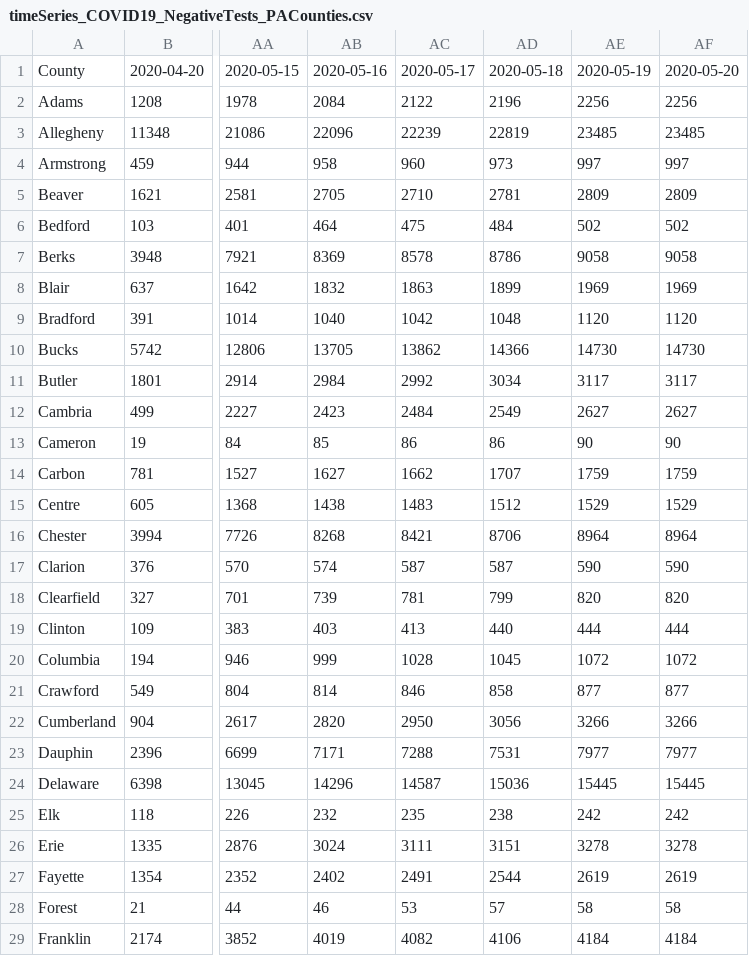
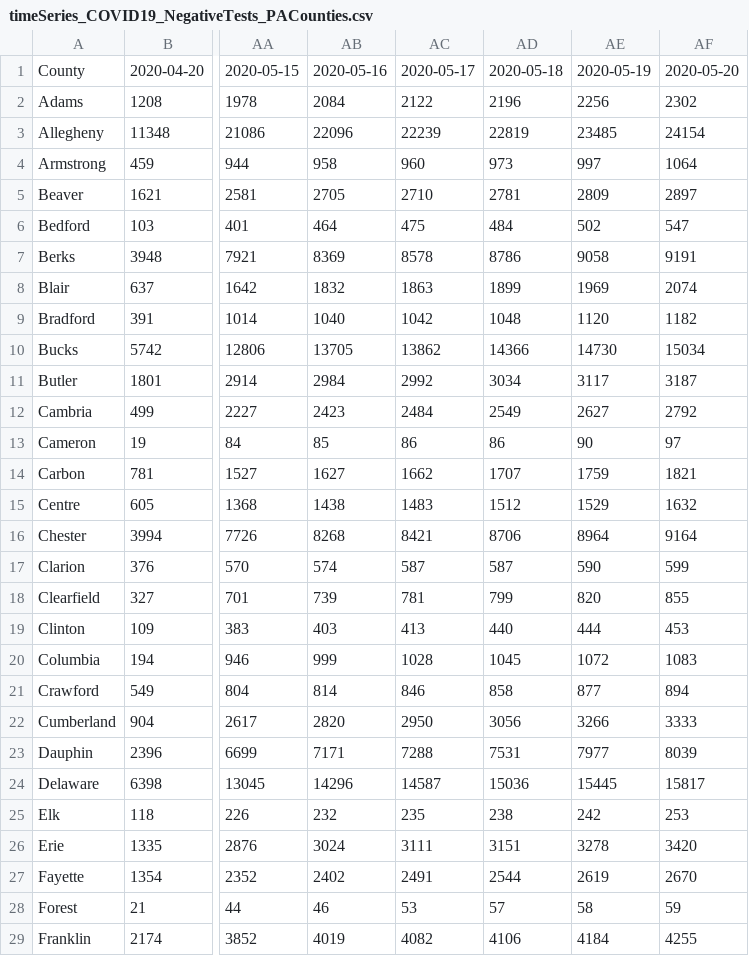
Before and after one commit to menonpg/COVID19_PA, a CSV file: timeSeries_COVID19_NegativeTests_PACounties.csv, drawn as a sheet; only a part is shown, gaps mark what is left out; the diff covers the shown part only; the diff names each change by its address in the sheet, - before the commit and + after, or states it on an @@ line.

```diff
--- a/timeSeries_COVID19_NegativeTests_PACounties.csv
+++ b/timeSeries_COVID19_NegativeTests_PACounties.csv
-AF2: 2256
+AF2: 2302
-AF3: 23485
+AF3: 24154
-AF4: 997
+AF4: 1064
-AF5: 2809
+AF5: 2897
-AF6: 502
+AF6: 547
-AF7: 9058
+AF7: 9191
-AF8: 1969
+AF8: 2074
-AF9: 1120
+AF9: 1182
-AF10: 14730
+AF10: 15034
-AF11: 3117
+AF11: 3187
-AF12: 2627
+AF12: 2792
-AF13: 90
+AF13: 97
-AF14: 1759
+AF14: 1821
-AF15: 1529
+AF15: 1632
-AF16: 8964
+AF16: 9164
-AF17: 590
+AF17: 599
-AF18: 820
+AF18: 855
-AF19: 444
+AF19: 453
-AF20: 1072
+AF20: 1083
-AF21: 877
+AF21: 894
-AF22: 3266
+AF22: 3333
-AF23: 7977
+AF23: 8039
-AF24: 15445
+AF24: 15817
-AF25: 242
+AF25: 253
-AF26: 3278
+AF26: 3420
-AF27: 2619
+AF27: 2670
-AF28: 58
+AF28: 59
-AF29: 4184
+AF29: 4255
```
Also changed, not shown: 39 edited cells elsewhere in this file, timeSeries_COVID19_Cases_PACounties.csv, timeSeries_COVID19_Deaths_PACounties.csv.
